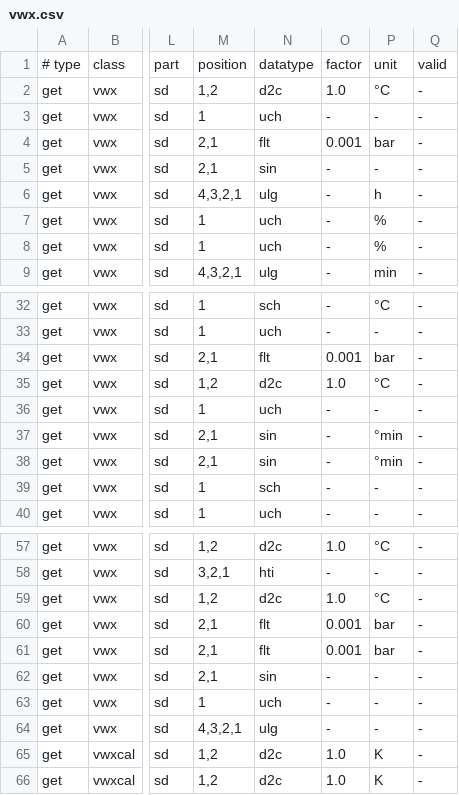
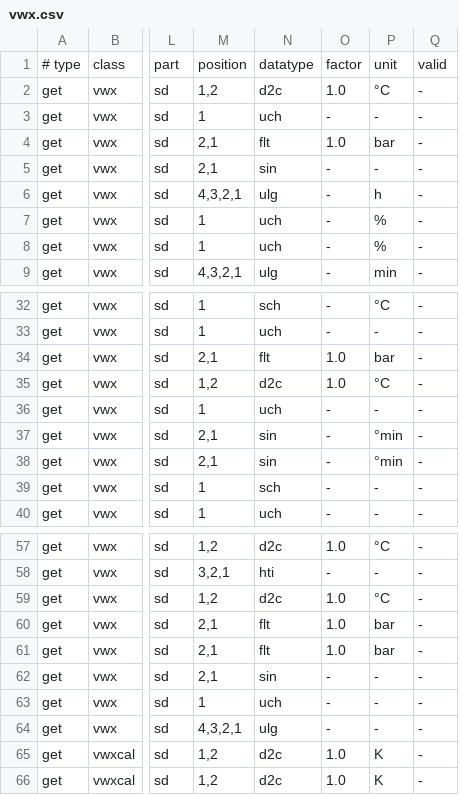
Before and after one commit to john30/ebusd, a CSV file: contrib/csv/vaillant/vwx.csv, drawn as a sheet; only a part is shown, gaps mark what is left out; the diff names each change by its address in the sheet, - before the commit and + after, or states it on an @@ line.

```diff
--- a/contrib/csv/vaillant/vwx.csv
+++ b/contrib/csv/vaillant/vwx.csv
-O4: 0.001
+O4: 1.0
-O34: 0.001
+O34: 1.0
-O60:O61: 0.001
+O60:O61: 1.0
```
Also changed, not shown: 1 other file.
